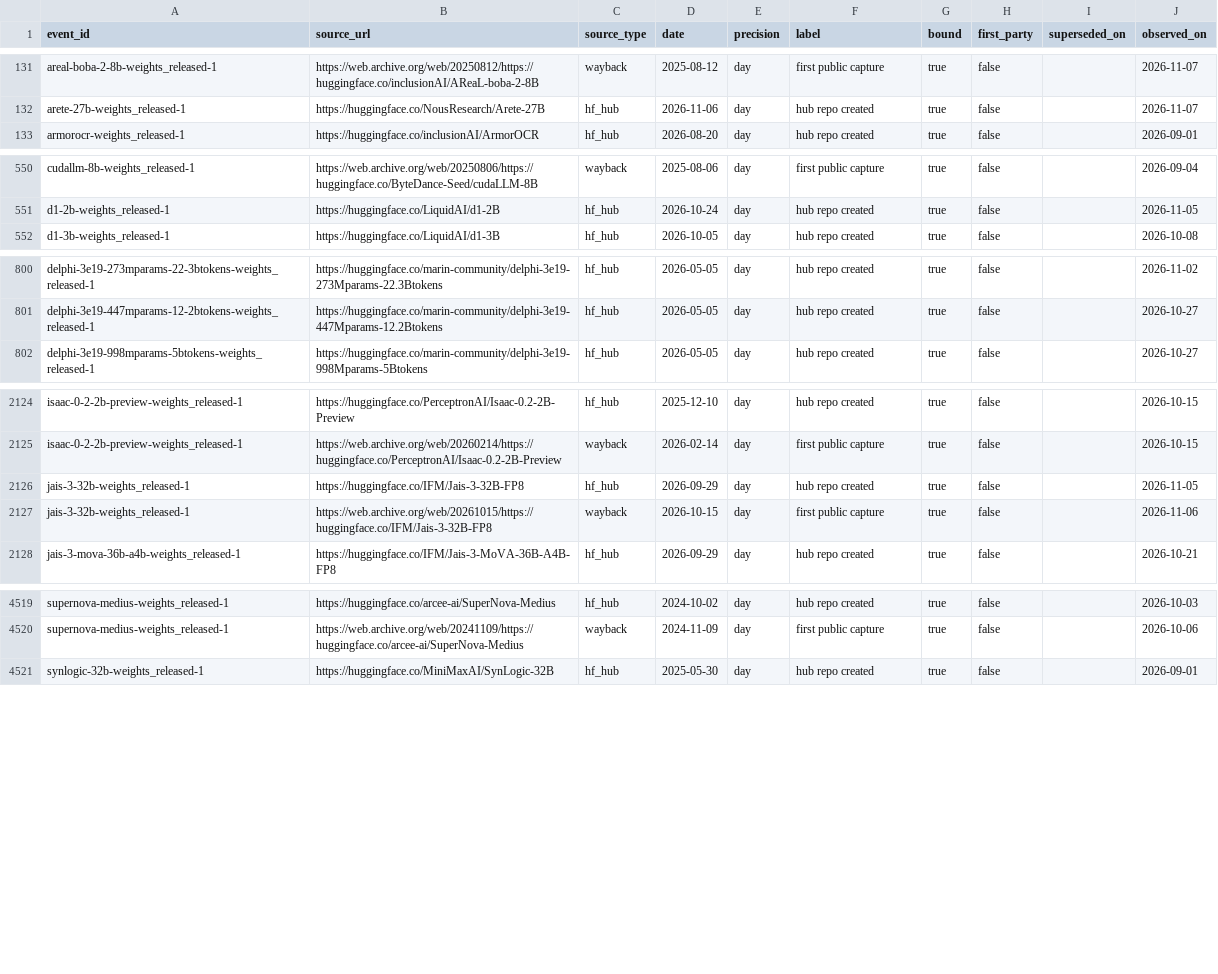
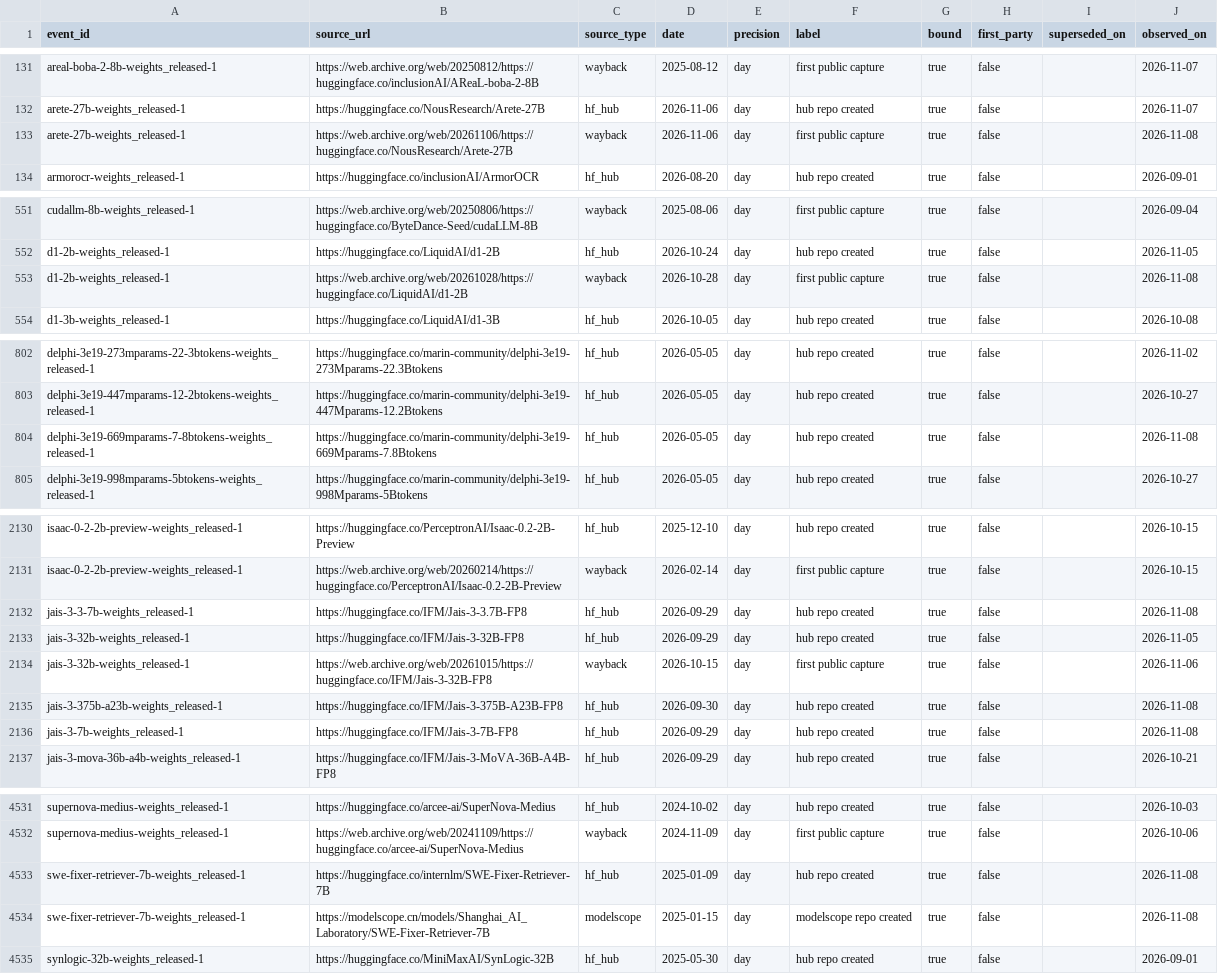
Before and after one commit to YasamanAnsari/llm-ledger, a CSV file: data/core/claims.csv, drawn as a sheet; only a part is shown, gaps mark what is left out; the diff covers the shown part only.

```diff
--- a/data/core/claims.csv
+++ b/data/core/claims.csv
@@ -132,2 +132,3 @@ areal-boba-2-8b-weights_released-1,https://web.archive.org/web/20250812/https://
 arete-27b-weights_released-1,https://huggingface.co/NousResearch/Arete-27B,hf_hub,2026-11-06,day,hub repo created,true,false,,2026-11-07
+arete-27b-weights_released-1,https://web.archive.org/web/20261106/https://huggingface.co/NousResearch/Arete-27B,wayback,2026-11-06,day,first public capture,true,false,,2026-11-08
 armorocr-weights_released-1,https://huggingface.co/inclusionAI/ArmorOCR,hf_hub,2026-08-20,day,hub repo created,true,false,,2026-09-01
@@ -551,2 +552,3 @@ cudallm-8b-weights_released-1,https://web.archive.org/web/20250806/https://huggi
 d1-2b-weights_released-1,https://huggingface.co/LiquidAI/d1-2B,hf_hub,2026-10-24,day,hub repo created,true,false,,2026-11-05
+d1-2b-weights_released-1,https://web.archive.org/web/20261028/https://huggingface.co/LiquidAI/d1-2B,wayback,2026-10-28,day,first public capture,true,false,,2026-11-08
 d1-3b-weights_released-1,https://huggingface.co/LiquidAI/d1-3B,hf_hub,2026-10-05,day,hub repo created,true,false,,2026-10-08
@@ -801,2 +803,3 @@ delphi-3e19-273mparams-22-3btokens-weights_released-1,https://huggingface.co/mar
 delphi-3e19-447mparams-12-2btokens-weights_released-1,https://huggingface.co/marin-community/delphi-3e19-447Mparams-12.2Btokens,hf_hub,2026-05-05,day,hub repo created,true,false,,2026-10-27
+delphi-3e19-669mparams-7-8btokens-weights_released-1,https://huggingface.co/marin-community/delphi-3e19-669Mparams-7.8Btokens,hf_hub,2026-05-05,day,hub repo created,true,false,,2026-11-08
 delphi-3e19-998mparams-5btokens-weights_released-1,https://huggingface.co/marin-community/delphi-3e19-998Mparams-5Btokens,hf_hub,2026-05-05,day,hub repo created,true,false,,2026-10-27
@@ -2125,4 +2131,7 @@ isaac-0-2-2b-preview-weights_released-1,https://huggingface.co/PerceptronAI/Isaa
 isaac-0-2-2b-preview-weights_released-1,https://web.archive.org/web/20260214/https://huggingface.co/PerceptronAI/Isaac-0.2-2B-Preview,wayback,2026-02-14,day,first public capture,true,false,,2026-10-15
+jais-3-3-7b-weights_released-1,https://huggingface.co/IFM/Jais-3-3.7B-FP8,hf_hub,2026-09-29,day,hub repo created,true,false,,2026-11-08
 jais-3-32b-weights_released-1,https://huggingface.co/IFM/Jais-3-32B-FP8,hf_hub,2026-09-29,day,hub repo created,true,false,,2026-11-05
 jais-3-32b-weights_released-1,https://web.archive.org/web/20261015/https://huggingface.co/IFM/Jais-3-32B-FP8,wayback,2026-10-15,day,first public capture,true,false,,2026-11-06
+jais-3-375b-a23b-weights_released-1,https://huggingface.co/IFM/Jais-3-375B-A23B-FP8,hf_hub,2026-09-30,day,hub repo created,true,false,,2026-11-08
+jais-3-7b-weights_released-1,https://huggingface.co/IFM/Jais-3-7B-FP8,hf_hub,2026-09-29,day,hub repo created,true,false,,2026-11-08
 jais-3-mova-36b-a4b-weights_released-1,https://huggingface.co/IFM/Jais-3-MoVA-36B-A4B-FP8,hf_hub,2026-09-29,day,hub repo created,true,false,,2026-10-21
@@ -4520,2 +4532,4 @@ supernova-medius-weights_released-1,https://huggingface.co/arcee-ai/SuperNova-Me
 supernova-medius-weights_released-1,https://web.archive.org/web/20241109/https://huggingface.co/arcee-ai/SuperNova-Medius,wayback,2024-11-09,day,first public capture,true,false,,2026-10-06
+swe-fixer-retriever-7b-weights_released-1,https://huggingface.co/internlm/SWE-Fixer-Retriever-7B,hf_hub,2025-01-09,day,hub repo created,true,false,,2026-11-08
+swe-fixer-retriever-7b-weights_released-1,https://modelscope.cn/models/Shanghai_AI_Laboratory/SWE-Fixer-Retriever-7B,modelscope,2025-01-15,day,modelscope repo created,true,false,,2026-11-08
 synlogic-32b-weights_released-1,https://huggingface.co/MiniMaxAI/SynLogic-32B,hf_hub,2025-05-30,day,hub repo created,true,false,,2026-09-01
```
Also changed, not shown: 6 added rows elsewhere in this file, data/core/events.csv, data/core/models.csv, 36 other files.
